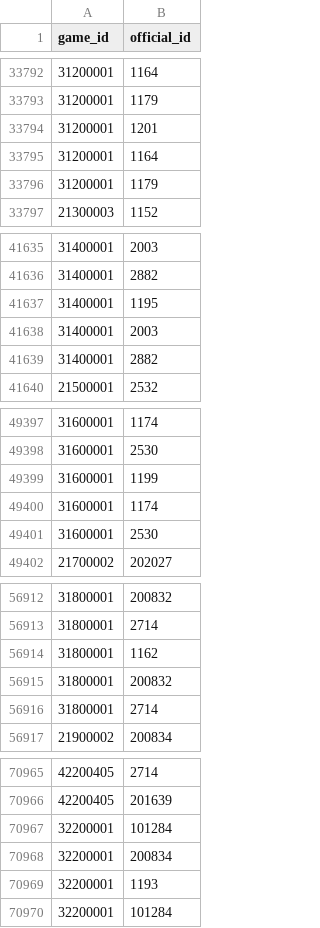
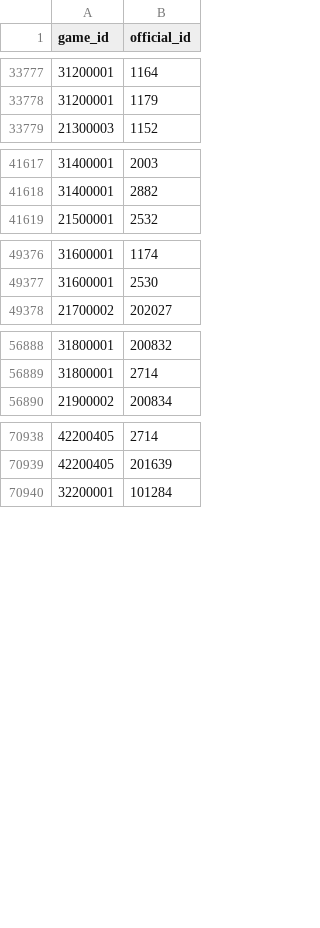
Before and after one commit to austinjohnson03/cse335-final-project, a CSV file: data/game_officials.csv, drawn as a sheet; only a part is shown, gaps mark what is left out; the diff covers the shown part only.

```diff
--- a/data/game_officials.csv
+++ b/data/game_officials.csv
@@ -33793,5 +33778,2 @@ game_id,official_id
 31200001,1179
-31200001,1201
-31200001,1164
-31200001,1179
 21300003,1152
@@ -41636,5 +41618,2 @@ game_id,official_id
 31400001,2882
-31400001,1195
-31400001,2003
-31400001,2882
 21500001,2532
@@ -49398,5 +49377,2 @@ game_id,official_id
 31600001,2530
-31600001,1199
-31600001,1174
-31600001,2530
 21700002,202027
@@ -56913,5 +56889,2 @@ game_id,official_id
 31800001,2714
-31800001,1162
-31800001,200832
-31800001,2714
 21900002,200834
@@ -70966,5 +70939,2 @@ game_id,official_id
 42200405,201639
-32200001,101284
-32200001,200834
-32200001,1193
 32200001,101284
```
Also changed, not shown: 15 removed rows elsewhere in this file.
